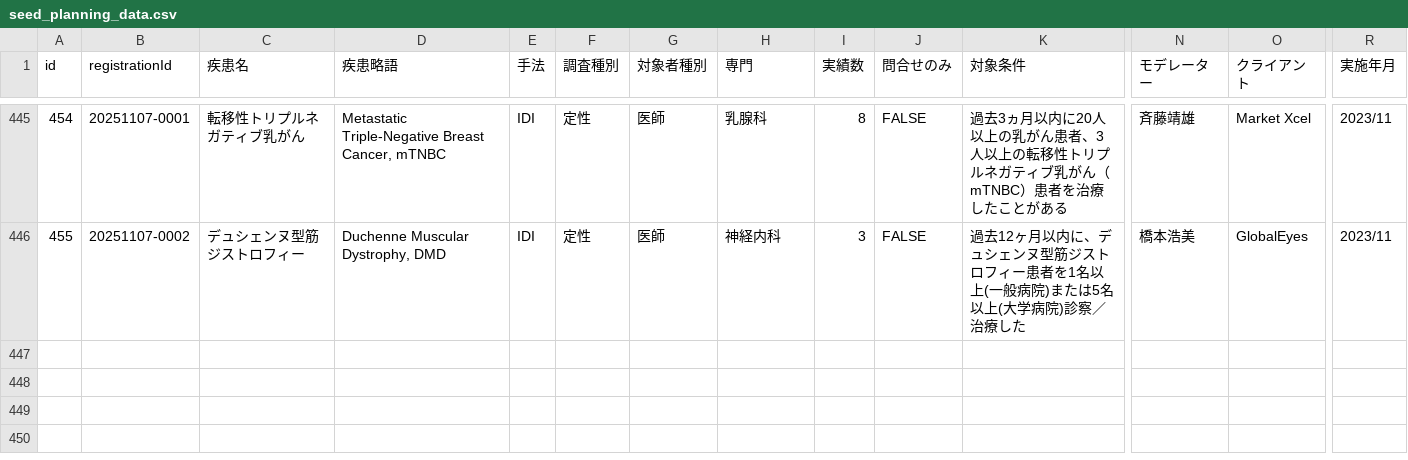
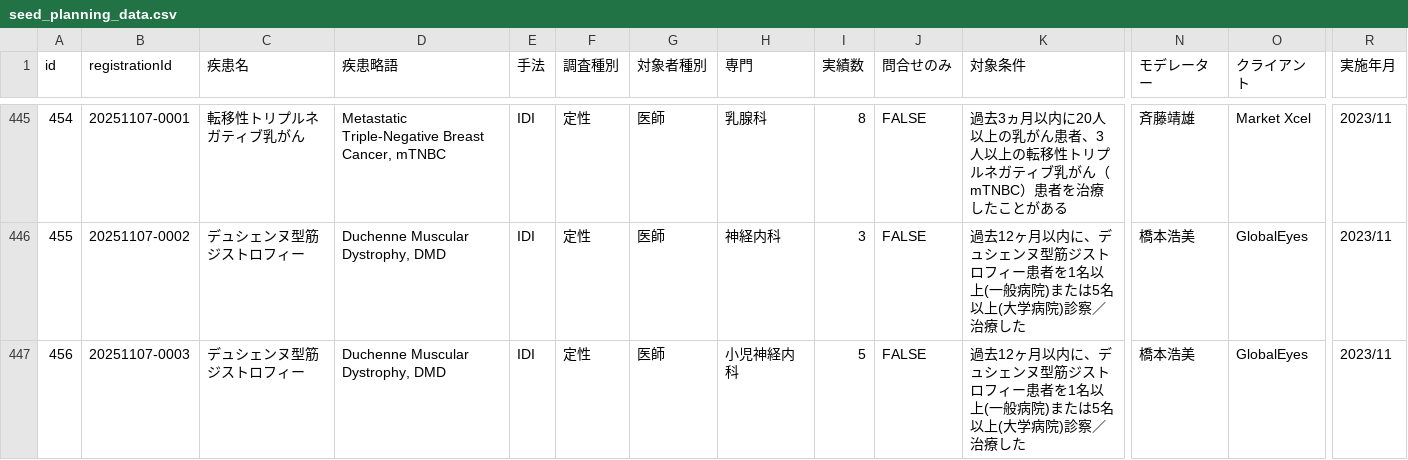
Before and after one commit to Yoshi-Seed/global, a CSV file: project-tracker/seed_planning_data.csv, drawn as a sheet; only a part is shown, gaps mark what is left out; rows hold the shown columns only; the diff names each change by its address in the sheet, - before the commit and + after, or states it on an @@ line.

Commit message:
Add project: デュシェンヌ型筋ジストロフィー

```diff
--- a/project-tracker/seed_planning_data.csv
+++ b/project-tracker/seed_planning_data.csv
+row 447: 456 | 20251107-0003 | デュシェンヌ型筋ジストロフィー | Duchenne Muscular Dystrophy, DMD | IDI | 定性 | 医師 | 小児神経内科 | 5 | FALSE | 過去12ヶ月以内に、デュシェンヌ型筋ジストロフィー患者を1名以上(一般病院)または5名以上(大学病院)診察／治療した | 橋本浩美 | GlobalEyes | 2023/11
```
